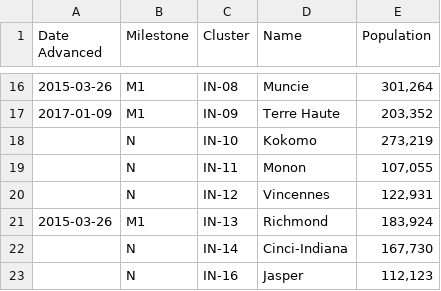
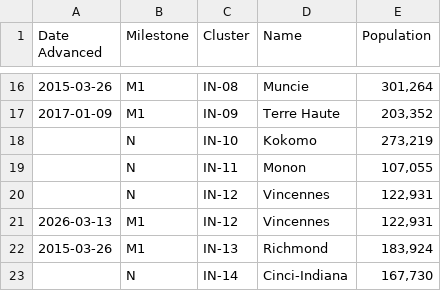
Before and after one commit to MidwestBahai/midwest-map, a TSV file: web/data-sources/advancement-dates.tsv, drawn as a sheet; only a part is shown, gaps mark what is left out; the shorter side is filled out with more unchanged rows.

```diff
--- a/web/data-sources/advancement-dates.tsv
+++ b/web/data-sources/advancement-dates.tsv
@@ -20,2 +20,3 @@ Date Advanced	Milestone	Cluster	Name	Population
 	N	IN-12	Vincennes	122,931
+2026-03-13	M1	IN-12	Vincennes	122,931
 2015-03-26	M1	IN-13	Richmond	183,924
```
Also changed, not shown: 2 other files.
